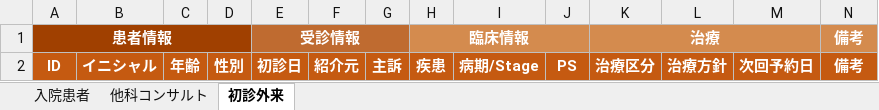
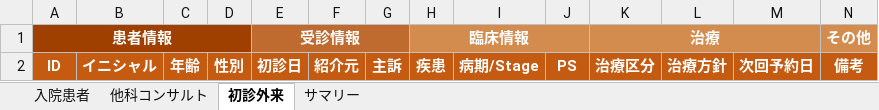
Before and after one commit to awkward37/hyponatremia-tool, an Excel workbook: hematology_case_tracker.xlsx, sheet 初診外来, drawn as a sheet; values as stored, in another font and other column widths than the file's, no borders; conditional formats not drawn; the diff names each change by its address in the sheet, - before the commit and + after, or states it on an @@ line.

```diff
--- a/hematology_case_tracker.xlsx (sheet 初診外来)
+++ b/hematology_case_tracker.xlsx (sheet 初診外来)
+sheet tab: サマリー
-N1: 備考
+N1: その他
```
Also changed, not shown: sheet 入院患者, sheet 他科コンサルト.
